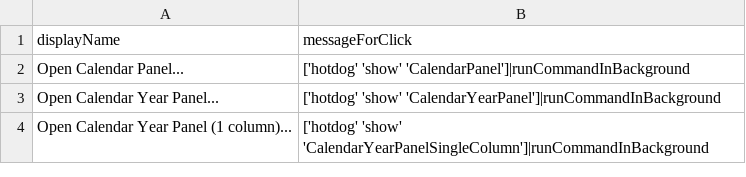
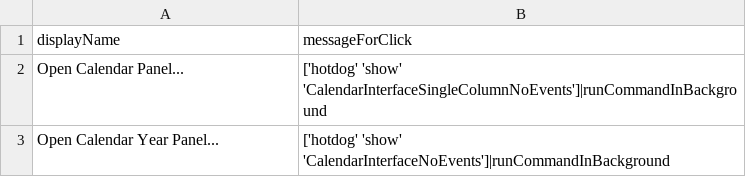
Before and after one commit to arthurchoung/HOTDOG, a CSV file: Config/dateTimeMenu.csv, drawn as a sheet.

Commit message:
Updated for FreeBSD

```diff
--- a/Config/dateTimeMenu.csv
+++ b/Config/dateTimeMenu.csv
@@ -1,4 +1,3 @@
 displayName,messageForClick
-"Open Calendar Panel...","['hotdog' 'show' 'CalendarPanel']|runCommandInBackground"
-"Open Calendar Year Panel...","['hotdog' 'show' 'CalendarYearPanel']|runCommandInBackground"
-"Open Calendar Year Panel (1 column)...","['hotdog' 'show' 'CalendarYearPanelSingleColumn']|runCommandInBackground"
+"Open Calendar Panel...","['hotdog' 'show' 'CalendarInterfaceSingleColumnNoEvents']|runCommandInBackground"
+"Open Calendar Year Panel...","['hotdog' 'show' 'CalendarInterfaceNoEvents']|runCommandInBackground"
```
